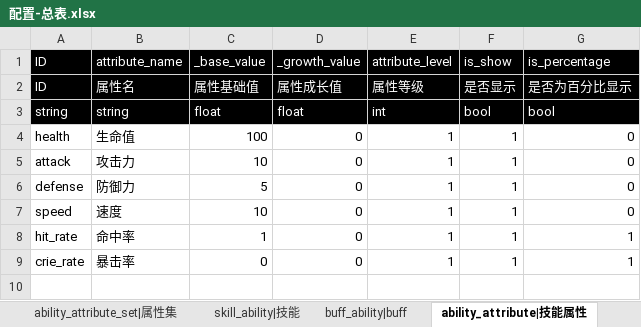
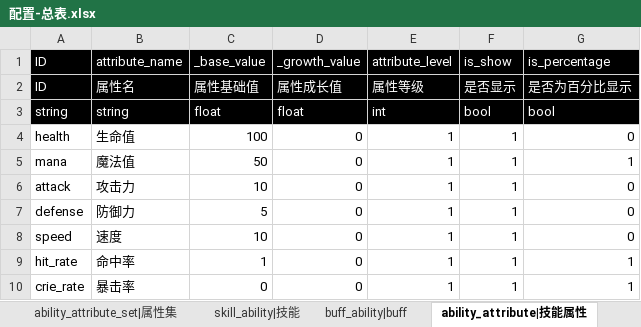
Before and after one commit to Liweimin0512/godot_nut_dungeon, an Excel workbook: xlsdir/配置-总表.xlsx, sheet ability_attribute|技能属性, drawn as a sheet; values as stored, in another font and other column widths than the file's, no borders; the diff names each change by its address in the sheet, - before the commit and + after, or states it on an @@ line.

```diff
--- a/xlsdir/配置-总表.xlsx (sheet ability_attribute|技能属性)
+++ b/xlsdir/配置-总表.xlsx (sheet ability_attribute|技能属性)
+row 5: mana | 魔法值 | 50 | 0 | 1 | 1 | 1
```
Also changed, not shown: sheet ability_attribute_set|属性集, other sheet tabs, 51 other files.
